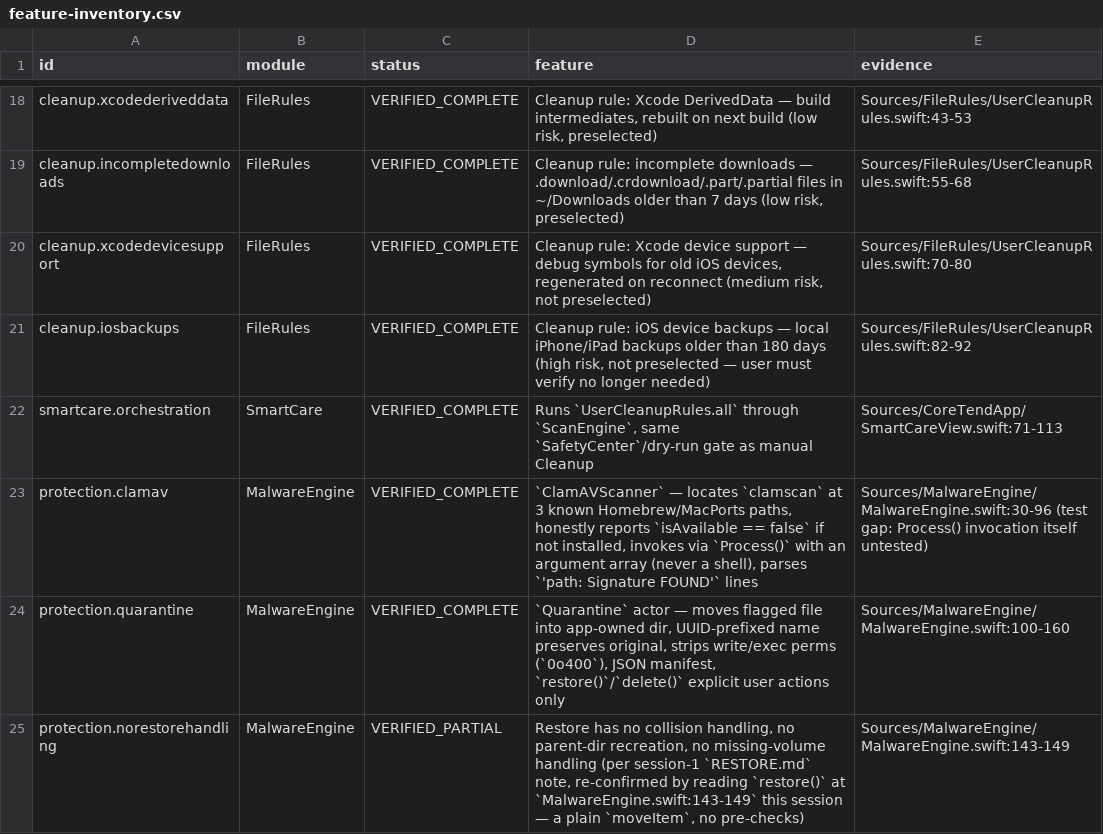
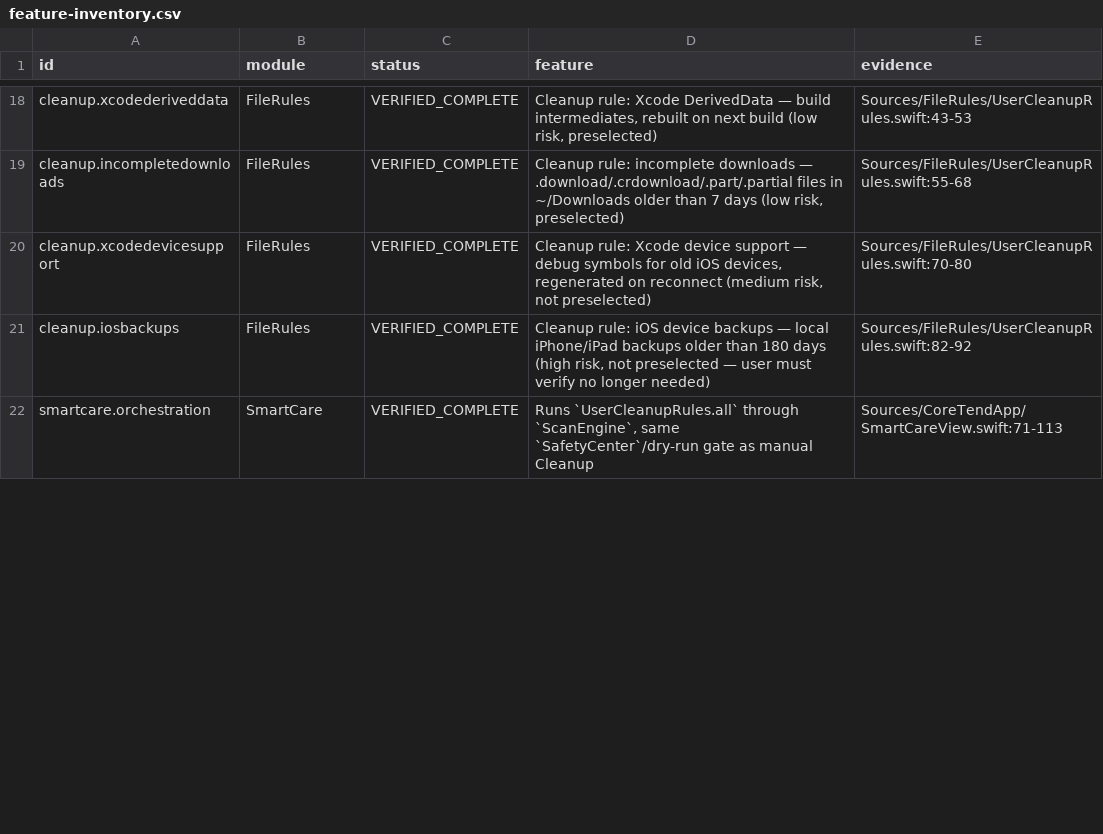
Before and after one commit to ahmetbsbnr/coretend, a CSV file: Documentation/feature-inventory.csv, drawn as a sheet; only a part is shown, gaps mark what is left out; removed rows and columns are numbered as before the commit, all else as after; the diff covers the shown part only; the diff names each change by its address in the sheet, - before the commit and + after, or states it on an @@ line.

Commit message:
docs: replace stale MalwareEngine entries, add this phase's new features
feature-inventory.json still had 4 entries (protection.clamav,
protection.quarantine, protection.norestorehandling,
settings.clamavstatus) describing the retired MalwareEngine/ClamAV code
as current — missed by the original eac408c removal commit. Replaced with
the real IntegrityCore/Settings entries. Added 5 new entries for this
phase's features (spacelens.delete, quicklook.extended, activity.jsonexport,
l10n.languagepicker, ui.commandpalette). Regenerated FEATURE_INVENTORY.md
and .csv via the actual generator script, never hand-edited.

52 features (was 47), counts recomputed by the script: 45 VERIFIED_COMPLETE,
3 VERIFIED_PARTIAL, 4 IMPLEMENTED_UNVERIFIED. repository-doctor: all checks
passed. 298 tests still green.

```diff
--- a/Documentation/feature-inventory.csv
+++ b/Documentation/feature-inventory.csv
-row 23: protection.clamav | MalwareEngine | VERIFIED_COMPLETE | `ClamAVScanner` — locates `clamscan` at 3 known Homebrew/MacPorts paths, honestly reports `isAvailable == false` if not installed, invokes via `Process()` with an argument array (never a shell), parses `'path: Signature FOUND'` lines | Sources/MalwareEngine/MalwareEngine.swift:30-96 (test gap: Process() invocation itself untested)
-row 24: protection.quarantine | MalwareEngine | VERIFIED_COMPLETE | `Quarantine` actor — moves flagged file into app-owned dir, UUID-prefixed name preserves original, strips write/exec perms (`0o400`), JSON manifest, `restore()`/`delete()` explicit user actions only | Sources/MalwareEngine/MalwareEngine.swift:100-160
-row 25: protection.norestorehandling | MalwareEngine | VERIFIED_PARTIAL | Restore has no collision handling, no parent-dir recreation, no missing-volume handling (per session-1 `RESTORE.md` note, re-confirmed by reading `restore()` at `MalwareEngine.swift:143-149` this session — a plain `moveItem`, no pre-checks) | Sources/MalwareEngine/MalwareEngine.swift:143-149
```
Also changed, not shown: 8 added rows and 3 edited cells elsewhere in this file, 2 other files.
